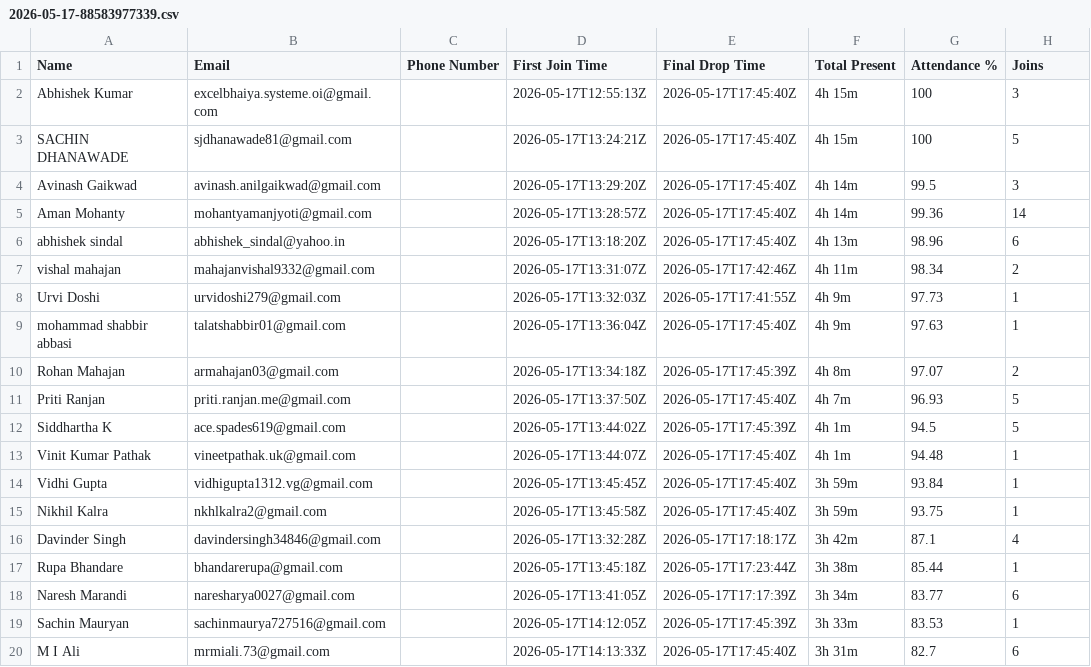
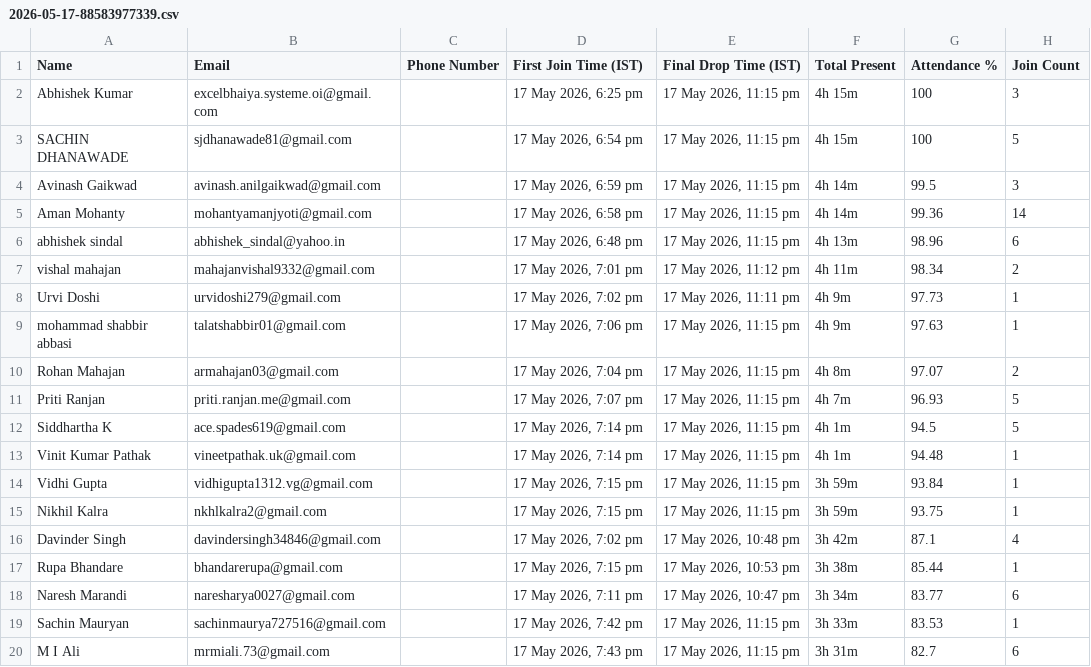
Before and after one commit to abhishek-dungen/Zoom-Attendace, a CSV file: site/data/2026-05-17-88583977339.csv, drawn as a sheet; only a part is shown; the diff covers the shown part only.

```diff
--- a/site/data/2026-05-17-88583977339.csv
+++ b/site/data/2026-05-17-88583977339.csv
@@ -1,20 +1,20 @@
-"Name","Email","Phone Number","First Join Time","Final Drop Time","Total Present","Attendance %","Joins"
-"Abhishek Kumar","excelbhaiya.systeme.oi@gmail.com","","2026-05-17T12:55:13Z","2026-05-17T17:45:40Z","4h 15m","100","3"
-"SACHIN DHANAWADE","sjdhanawade81@gmail.com","","2026-05-17T13:24:21Z","2026-05-17T17:45:40Z","4h 15m","100","5"
-"Avinash Gaikwad","avinash.anilgaikwad@gmail.com","","2026-05-17T13:29:20Z","2026-05-17T17:45:40Z","4h 14m","99.5","3"
-"Aman Mohanty","mohantyamanjyoti@gmail.com","","2026-05-17T13:28:57Z","2026-05-17T17:45:40Z","4h 14m","99.36","14"
-"abhishek sindal","abhishek_sindal@yahoo.in","","2026-05-17T13:18:20Z","2026-05-17T17:45:40Z","4h 13m","98.96","6"
-"vishal mahajan","mahajanvishal9332@gmail.com","","2026-05-17T13:31:07Z","2026-05-17T17:42:46Z","4h 11m","98.34","2"
-"Urvi Doshi","urvidoshi279@gmail.com","","2026-05-17T13:32:03Z","2026-05-17T17:41:55Z","4h 9m","97.73","1"
-"mohammad shabbir abbasi","talatshabbir01@gmail.com","","2026-05-17T13:36:04Z","2026-05-17T17:45:40Z","4h 9m","97.63","1"
-"Rohan Mahajan","armahajan03@gmail.com","","2026-05-17T13:34:18Z","2026-05-17T17:45:39Z","4h 8m","97.07","2"
-"Priti Ranjan","priti.ranjan.me@gmail.com","","2026-05-17T13:37:50Z","2026-05-17T17:45:40Z","4h 7m","96.93","5"
-"Siddhartha K","ace.spades619@gmail.com","","2026-05-17T13:44:02Z","2026-05-17T17:45:39Z","4h 1m","94.5","5"
-"Vinit Kumar Pathak","vineetpathak.uk@gmail.com","","2026-05-17T13:44:07Z","2026-05-17T17:45:40Z","4h 1m","94.48","1"
-"Vidhi Gupta","vidhigupta1312.vg@gmail.com","","2026-05-17T13:45:45Z","2026-05-17T17:45:40Z","3h 59m","93.84","1"
-"Nikhil Kalra","nkhlkalra2@gmail.com","","2026-05-17T13:45:58Z","2026-05-17T17:45:40Z","3h 59m","93.75","1"
-"Davinder Singh","davindersingh34846@gmail.com","","2026-05-17T13:32:28Z","2026-05-17T17:18:17Z","3h 42m","87.1","4"
-"Rupa Bhandare","bhandarerupa@gmail.com","","2026-05-17T13:45:18Z","2026-05-17T17:23:44Z","3h 38m","85.44","1"
-"Naresh Marandi","naresharya0027@gmail.com","","2026-05-17T13:41:05Z","2026-05-17T17:17:39Z","3h 34m","83.77","6"
-"Sachin Mauryan","sachinmaurya727516@gmail.com","","2026-05-17T14:12:05Z","2026-05-17T17:45:39Z","3h 33m","83.53","1"
-"M I Ali","mrmiali.73@gmail.com","","2026-05-17T14:13:33Z","2026-05-17T17:45:40Z","3h 31m","82.7","6"
+"Name","Email","Phone Number","First Join Time (IST)","Final Drop Time (IST)","Total Present","Attendance %","Join Count"
+"Abhishek Kumar","excelbhaiya.systeme.oi@gmail.com","","17 May 2026, 6:25 pm","17 May 2026, 11:15 pm","4h 15m","100","3"
+"SACHIN DHANAWADE","sjdhanawade81@gmail.com","","17 May 2026, 6:54 pm","17 May 2026, 11:15 pm","4h 15m","100","5"
+"Avinash Gaikwad","avinash.anilgaikwad@gmail.com","","17 May 2026, 6:59 pm","17 May 2026, 11:15 pm","4h 14m","99.5","3"
+"Aman Mohanty","mohantyamanjyoti@gmail.com","","17 May 2026, 6:58 pm","17 May 2026, 11:15 pm","4h 14m","99.36","14"
+"abhishek sindal","abhishek_sindal@yahoo.in","","17 May 2026, 6:48 pm","17 May 2026, 11:15 pm","4h 13m","98.96","6"
+"vishal mahajan","mahajanvishal9332@gmail.com","","17 May 2026, 7:01 pm","17 May 2026, 11:12 pm","4h 11m","98.34","2"
+"Urvi Doshi","urvidoshi279@gmail.com","","17 May 2026, 7:02 pm","17 May 2026, 11:11 pm","4h 9m","97.73","1"
+"mohammad shabbir abbasi","talatshabbir01@gmail.com","","17 May 2026, 7:06 pm","17 May 2026, 11:15 pm","4h 9m","97.63","1"
+"Rohan Mahajan","armahajan03@gmail.com","","17 May 2026, 7:04 pm","17 May 2026, 11:15 pm","4h 8m","97.07","2"
+"Priti Ranjan","priti.ranjan.me@gmail.com","","17 May 2026, 7:07 pm","17 May 2026, 11:15 pm","4h 7m","96.93","5"
+"Siddhartha K","ace.spades619@gmail.com","","17 May 2026, 7:14 pm","17 May 2026, 11:15 pm","4h 1m","94.5","5"
+"Vinit Kumar Pathak","vineetpathak.uk@gmail.com","","17 May 2026, 7:14 pm","17 May 2026, 11:15 pm","4h 1m","94.48","1"
+"Vidhi Gupta","vidhigupta1312.vg@gmail.com","","17 May 2026, 7:15 pm","17 May 2026, 11:15 pm","3h 59m","93.84","1"
+"Nikhil Kalra","nkhlkalra2@gmail.com","","17 May 2026, 7:15 pm","17 May 2026, 11:15 pm","3h 59m","93.75","1"
+"Davinder Singh","davindersingh34846@gmail.com","","17 May 2026, 7:02 pm","17 May 2026, 10:48 pm","3h 42m","87.1","4"
+"Rupa Bhandare","bhandarerupa@gmail.com","","17 May 2026, 7:15 pm","17 May 2026, 10:53 pm","3h 38m","85.44","1"
+"Naresh Marandi","naresharya0027@gmail.com","","17 May 2026, 7:11 pm","17 May 2026, 10:47 pm","3h 34m","83.77","6"
+"Sachin Mauryan","sachinmaurya727516@gmail.com","","17 May 2026, 7:42 pm","17 May 2026, 11:15 pm","3h 33m","83.53","1"
+"M I Ali","mrmiali.73@gmail.com","","17 May 2026, 7:43 pm","17 May 2026, 11:15 pm","3h 31m","82.7","6"
```
Also changed, not shown: 112 edited cells elsewhere in this file, site/data/2026-05-10-89051688719.csv, site/data/2026-05-24-89557058450-stayed-till-end.csv, 25 other files.
